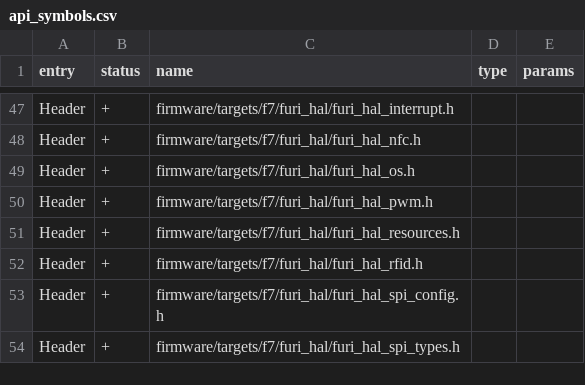
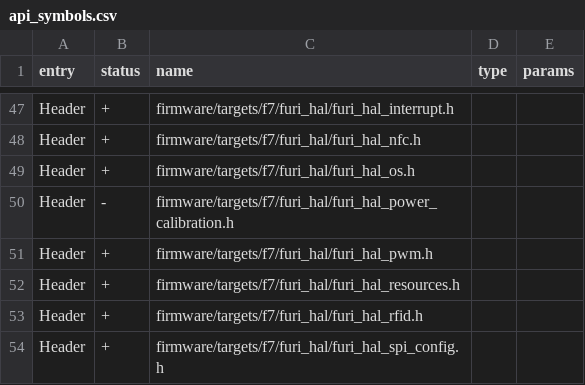
Before and after one commit to Gustav-png/Moon-Firmware, a CSV file: firmware/targets/f7/api_symbols.csv, drawn as a sheet; only a part is shown, gaps mark what is left out; the shorter side is filled out with more unchanged rows; the diff names each change by its address in the sheet, - before the commit and + after, or states it on an @@ line.

```diff
--- a/firmware/targets/f7/api_symbols.csv
+++ b/firmware/targets/f7/api_symbols.csv
+row 50: Header | - | firmware/targets/f7/furi_hal/furi_hal_power_calibration.h
```
Also changed, not shown: firmware/targets/f18/api_symbols.csv, 3 other files.
